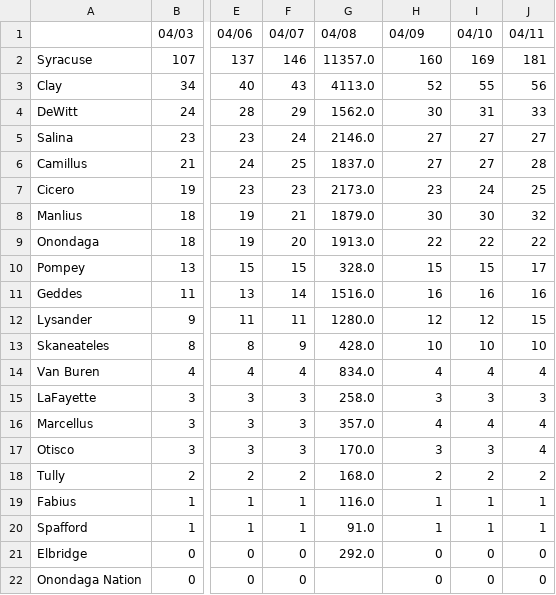
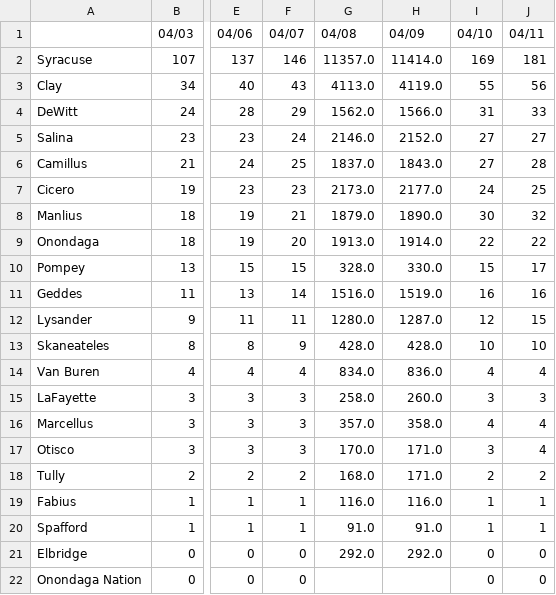
Before and after one commit to mjpmorse/covid19_onondaga_ny, a CSV file: onondaga_time_series.csv, drawn as a sheet; only a part is shown, gaps mark what is left out; the diff names each change by its address in the sheet, - before the commit and + after, or states it on an @@ line.

Commit message:
time series updated 2021-04-09 18:10:24 from seandar

```diff
--- a/onondaga_time_series.csv
+++ b/onondaga_time_series.csv
-H2 (04/09): 160
+H2 (04/09): 11414.0
-H3 (04/09): 52
+H3 (04/09): 4119.0
-H4 (04/09): 30
+H4 (04/09): 1566.0
-H5 (04/09): 27
+H5 (04/09): 2152.0
-H6 (04/09): 27
+H6 (04/09): 1843.0
-H7 (04/09): 23
+H7 (04/09): 2177.0
-H8 (04/09): 30
+H8 (04/09): 1890.0
-H9 (04/09): 22
+H9 (04/09): 1914.0
-H10 (04/09): 15
+H10 (04/09): 330.0
-H11 (04/09): 16
+H11 (04/09): 1519.0
-H12 (04/09): 12
+H12 (04/09): 1287.0
-H13 (04/09): 10
+H13 (04/09): 428.0
-H14 (04/09): 4
+H14 (04/09): 836.0
-H15 (04/09): 3
+H15 (04/09): 260.0
-H16 (04/09): 4
+H16 (04/09): 358.0
-H17 (04/09): 3
+H17 (04/09): 171.0
-H18 (04/09): 2
+H18 (04/09): 171.0
-H19 (04/09): 1
+H19 (04/09): 116.0
-H20 (04/09): 1
+H20 (04/09): 91.0
-H21 (04/09): 0
+H21 (04/09): 292.0
-H22 (04/09): 0
+H22 (04/09): (empty)
```
